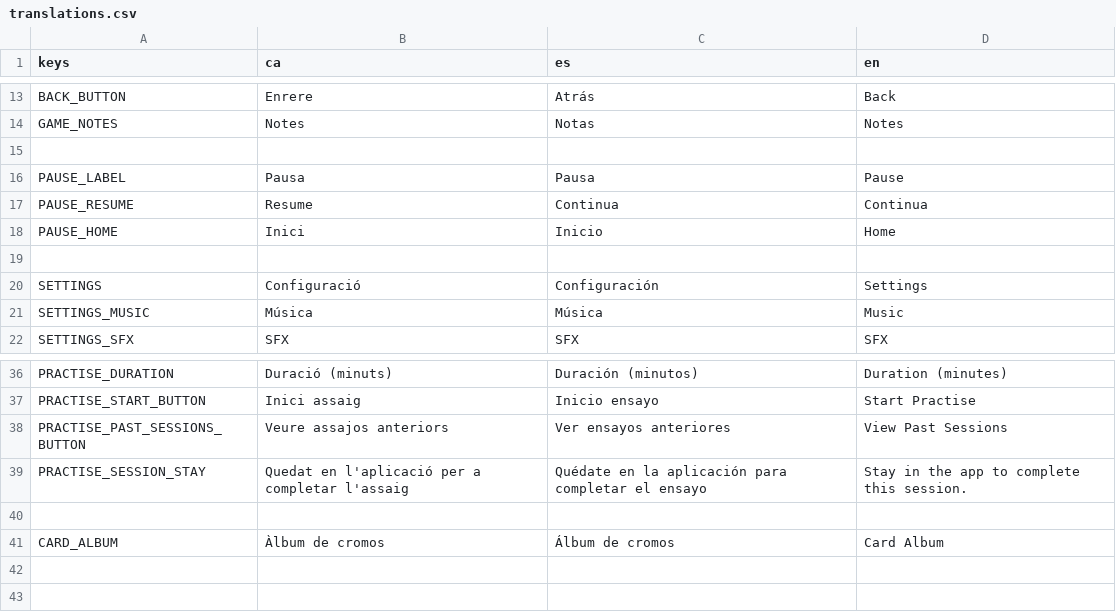
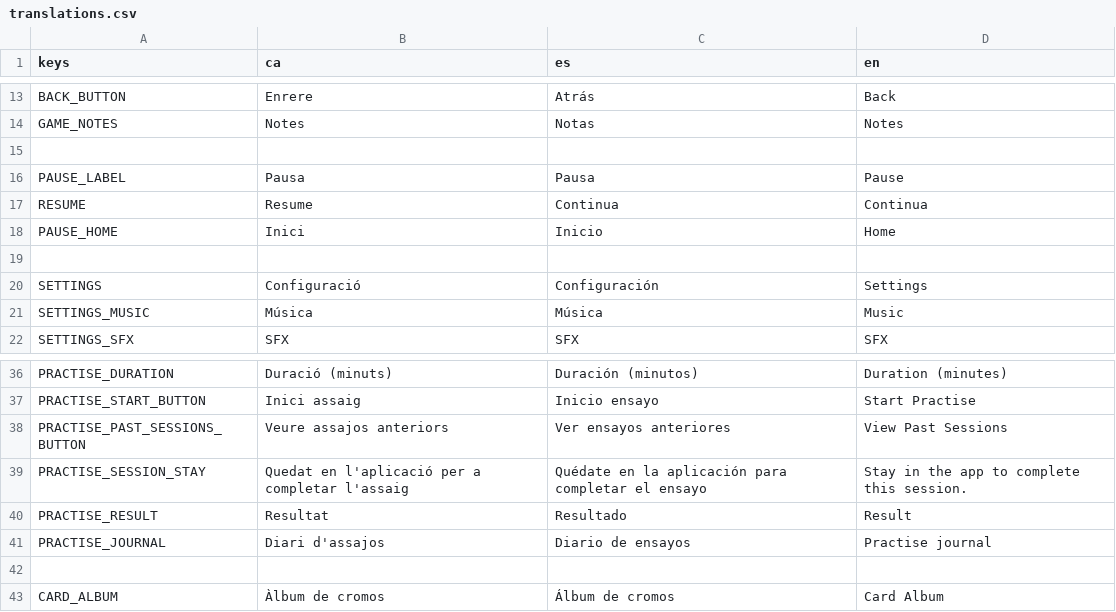
Before and after one commit to solsolet/MemoriaTFM, a CSV file: pianissimo/assets/i18n/translations.csv, drawn as a sheet; only a part is shown, gaps mark what is left out.

```diff
--- a/pianissimo/assets/i18n/translations.csv
+++ b/pianissimo/assets/i18n/translations.csv
@@ -16,3 +16,3 @@ GAME_NOTES,Notes,Notas,Notes
 PAUSE_LABEL,Pausa,Pausa,Pause
-PAUSE_RESUME,Resume,Continua,Continua
+RESUME,Resume,Continua,Continua
 PAUSE_HOME,Inici,Inicio,Home
@@ -39,2 +39,4 @@ PRACTISE_PAST_SESSIONS_BUTTON, Veure assajos anteriors, Ver ensayos anteriores,
 PRACTISE_SESSION_STAY, Quedat en l'aplicació per a completar l'assaig,Quédate en la aplicación para completar el ensayo, Stay in the app to complete this session.
+PRACTISE_RESULT, Resultat, Resultado, Result
+PRACTISE_JOURNAL, Diari d'assajos, Diario de ensayos, Practise journal
 
```
Also changed, not shown: 12 other files.
